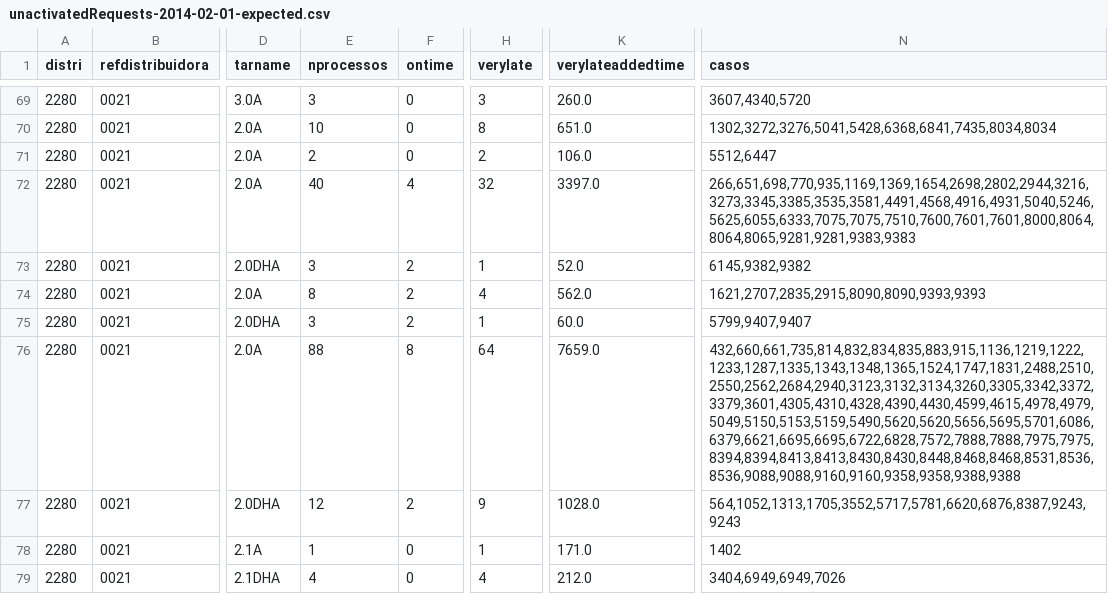
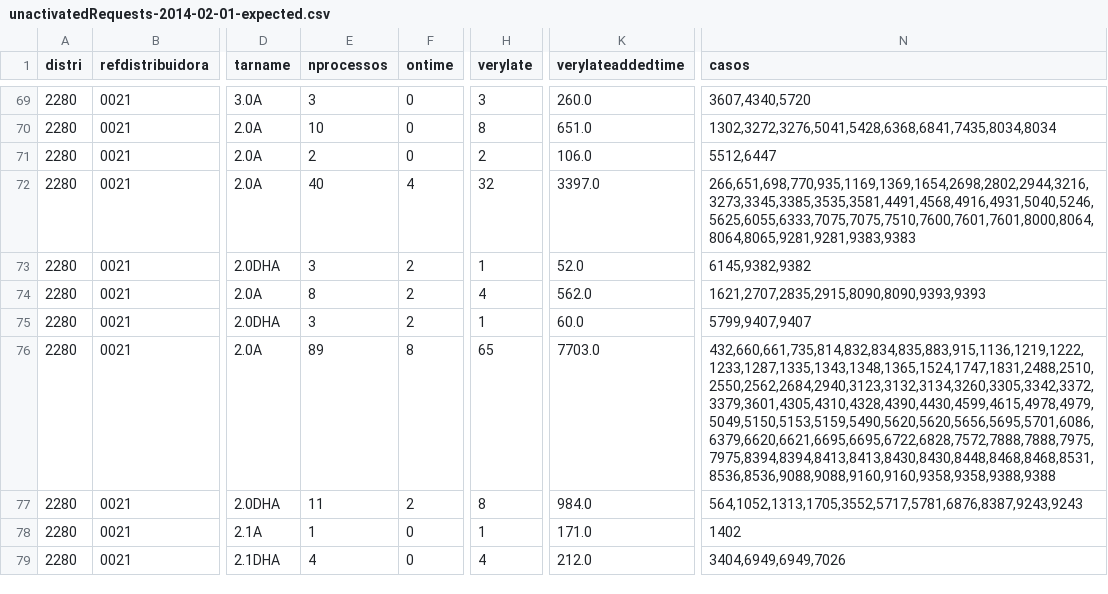
Before and after one commit to Som-Energia/informe-ocsum, a CSV file: b2bdata/unactivatedRequests-2014-02-01-expected.csv, drawn as a sheet; only a part is shown, gaps mark what is left out; the diff names each change by its address in the sheet, - before the commit and + after, or states it on an @@ line.

Commit message:
Accepted change on the request done by hand

```diff
--- a/b2bdata/unactivatedRequests-2014-02-01-expected.csv
+++ b/b2bdata/unactivatedRequests-2014-02-01-expected.csv
-E76 (nprocessos): 88
+E76 (nprocessos): 89
-H76 (verylate): 64
+H76 (verylate): 65
-K76 (verylateaddedtime): 7659.0
+K76 (verylateaddedtime): 7703.0
-N76 (casos): 432,660,661,735,814,832,834,835,883,915,1136,1219,1222,1233,1287,1335,1343,1348,1365,1524,1747,1831,2488,2510,2550,2562,2684,2940,3123,3132,3134,3260,3305,3342,3372,3379,3601,4305,4310,4328,4390,4430,4599,4615,4978,4979,5049,5150,5153,5159,5490,5620,5620,5656,5695,5701,6086,6379,6621,6695,6695,6722,6828,7572,7888,7888,7975,7975,8394,8394,8413,8413,8430,8430,8448,8468,8468,8531,8536,8536,9088,9088,9160,9160,9358,9358,9388,9388
+N76 (casos): 432,660,661,735,814,832,834,835,883,915,1136,1219,1222,1233,1287,1335,1343,1348,1365,1524,1747,1831,2488,2510,2550,2562,2684,2940,3123,3132,3134,3260,3305,3342,3372,3379,3601,4305,4310,4328,4390,4430,4599,4615,4978,4979,5049,5150,5153,5159,5490,5620,5620,5656,5695,5701,6086,6379,6620,6621,6695,6695,6722,6828,7572,7888,7888,7975,7975,8394,8394,8413,8413,8430,8430,8448,8468,8468,8531,8536,8536,9088,9088,9160,9160,9358,9358,9388,9388
-E77 (nprocessos): 12
+E77 (nprocessos): 11
-H77 (verylate): 9
+H77 (verylate): 8
-K77 (verylateaddedtime): 1028.0
+K77 (verylateaddedtime): 984.0
-N77 (casos): 564,1052,1313,1705,3552,5717,5781,6620,6876,8387,9243,9243
+N77 (casos): 564,1052,1313,1705,3552,5717,5781,6876,8387,9243,9243
```
